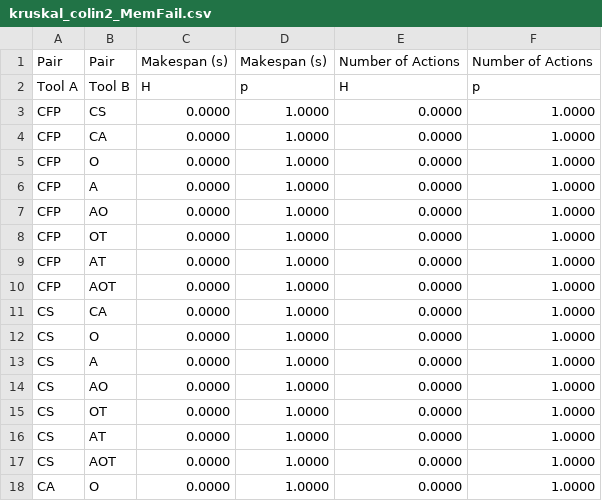
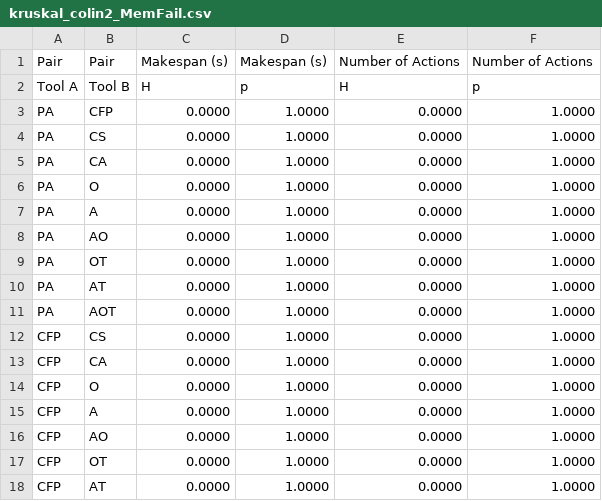
Before and after one commit to gilbertoamarcon/csvDatabase, a CSV file: csv/kruskal_colin2_MemFail.csv, drawn as a sheet; only a part is shown; the shorter side is filled out with more unchanged rows.

```diff
--- a/csv/kruskal_colin2_MemFail.csv
+++ b/csv/kruskal_colin2_MemFail.csv
@@ -2,2 +2,11 @@ Pair,Pair,Makespan (s),Makespan (s),Number of Actions,Number of Actions,
 Tool A,Tool B,H,p,H,p,
+PA,CFP,0.0000,1.0000,0.0000,1.0000,
+PA,CS,0.0000,1.0000,0.0000,1.0000,
+PA,CA,0.0000,1.0000,0.0000,1.0000,
+PA,O,0.0000,1.0000,0.0000,1.0000,
+PA,A,0.0000,1.0000,0.0000,1.0000,
+PA,AO,0.0000,1.0000,0.0000,1.0000,
+PA,OT,0.0000,1.0000,0.0000,1.0000,
+PA,AT,0.0000,1.0000,0.0000,1.0000,
+PA,AOT,0.0000,1.0000,0.0000,1.0000,
 CFP,CS,0.0000,1.0000,0.0000,1.0000,
```
Also changed, not shown: csv/kruskal_colin2_Nonexec.csv, csv/kruskal_colin2_Success.csv, 7 other files.
